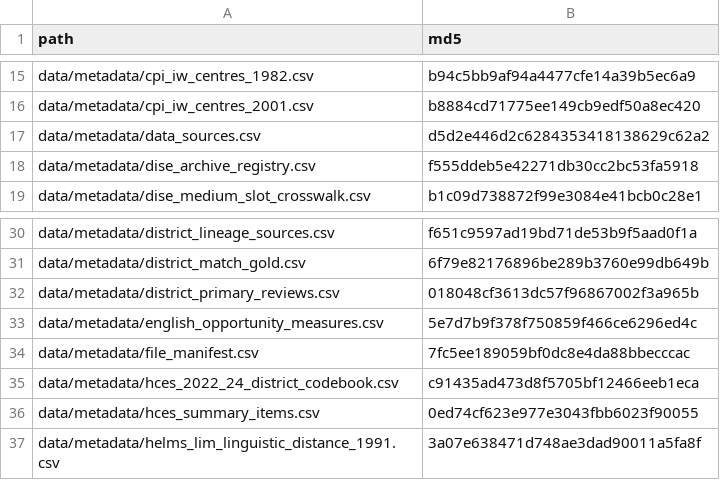
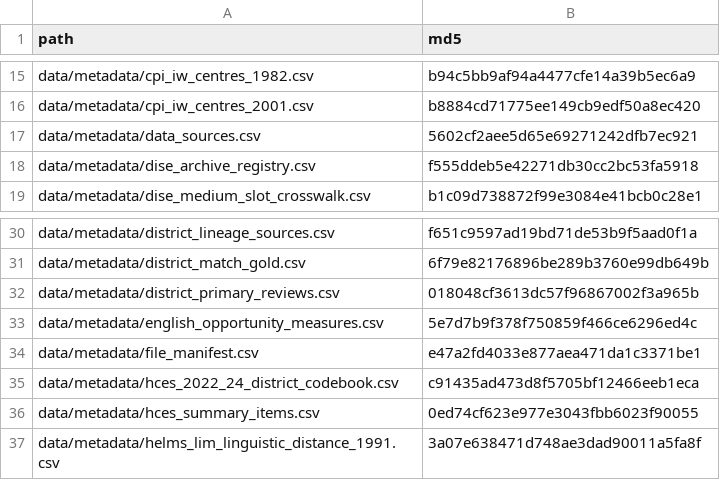
Before and after one commit to rishavbroy/emi-inequality-india, a CSV file: data/metadata/checksums.csv, drawn as a sheet; only a part is shown, gaps mark what is left out.

```diff
--- a/data/metadata/checksums.csv
+++ b/data/metadata/checksums.csv
@@ -16,3 +16,3 @@ data/metadata/cpi_iw_centres_1982.csv,b94c5bb9af94a4477cfe14a39b5ec6a9
 data/metadata/cpi_iw_centres_2001.csv,b8884cd71775ee149cb9edf50a8ec420
-data/metadata/data_sources.csv,d5d2e446d2c6284353418138629c62a2
+data/metadata/data_sources.csv,5602cf2aee5d65e69271242dfb7ec921
 data/metadata/dise_archive_registry.csv,f555ddeb5e42271db30cc2bc53fa5918
@@ -33,3 +33,3 @@ data/metadata/district_primary_reviews.csv,018048cf3613dc57f96867002f3a965b
 data/metadata/english_opportunity_measures.csv,5e7d7b9f378f750859f466ce6296ed4c
-data/metadata/file_manifest.csv,7fc5ee189059bf0dc8e4da88bbecccac
+data/metadata/file_manifest.csv,e47a2fd4033e877aea471da1c3371be1
 data/metadata/hces_2022_24_district_codebook.csv,c91435ad473d8f5705bf12466eeb1eca
```
Also changed, not shown: data/metadata/data_sources.csv, data/metadata/file_manifest.csv, 2 other files.
